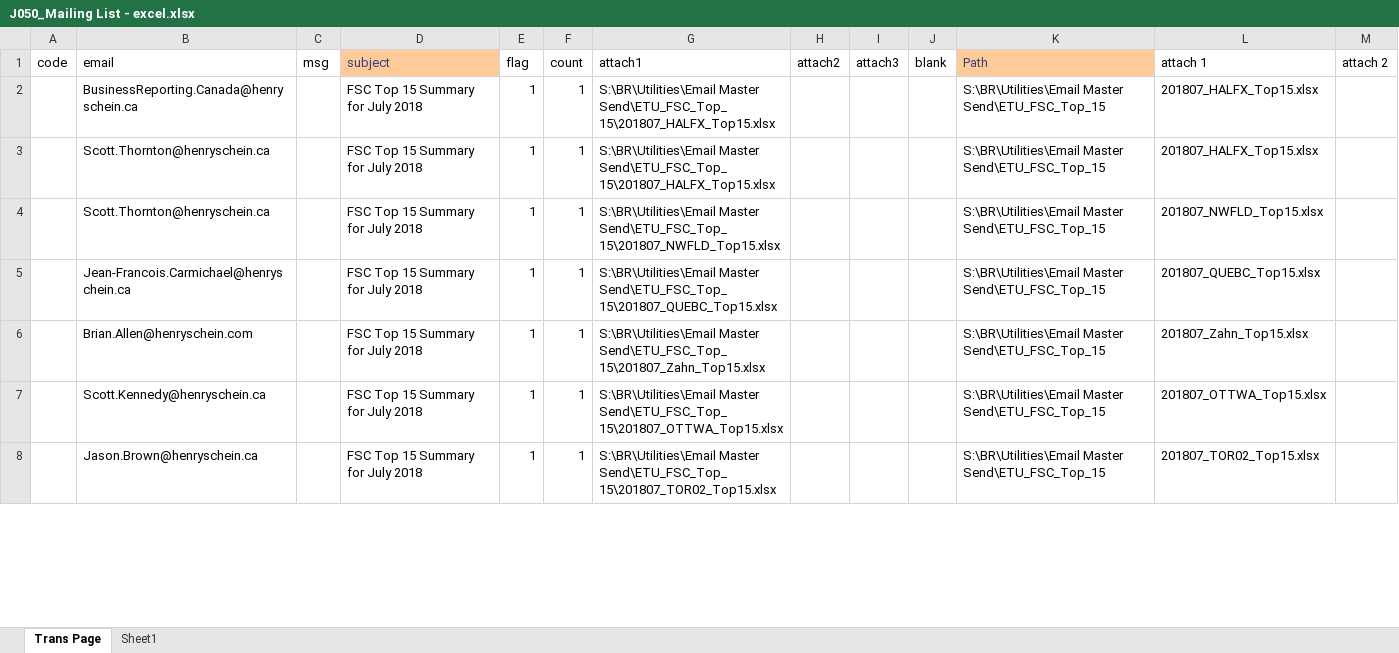
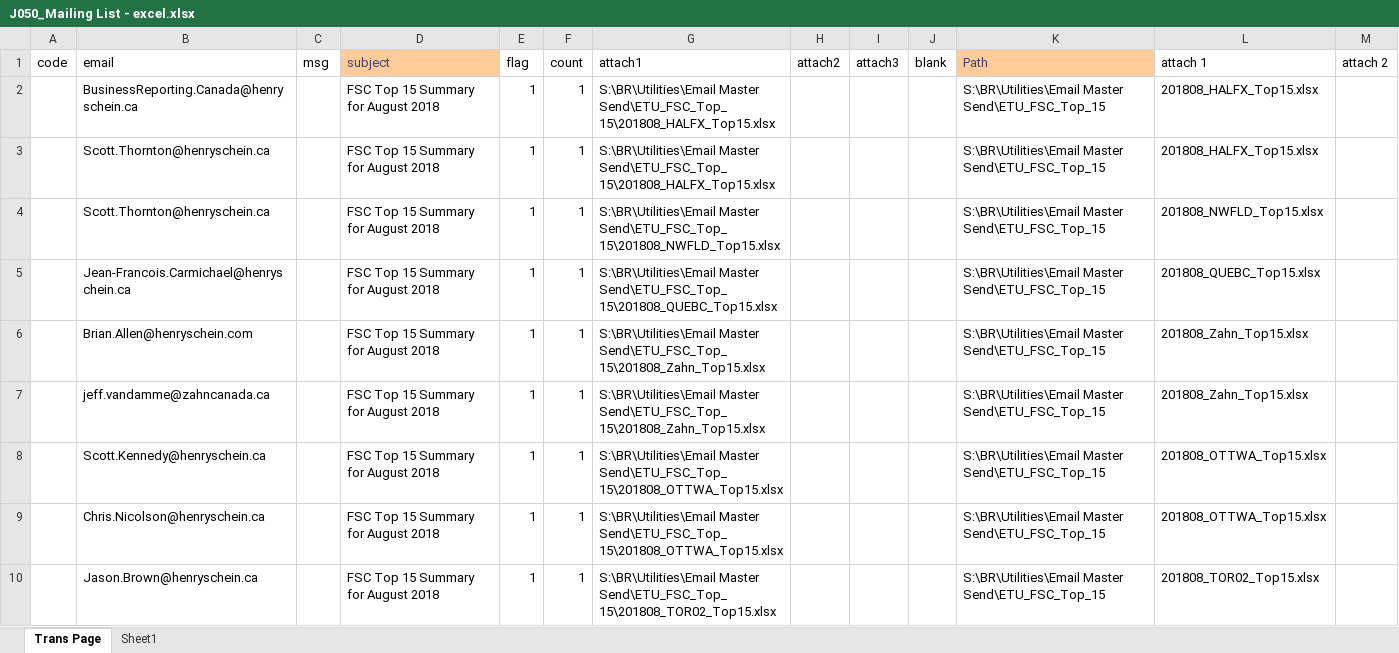
Before and after one commit to HSCanada/BRPoSh, an Excel workbook: BR_Mailer/J050_TOP15_FSC_BR/J050_Mailing List - excel.xlsx, sheet Trans Page, drawn as a sheet; only a part is shown; values as stored, in another font and other column widths than the file's, no borders; addresses are those after the commit; the diff covers the shown part only; the diff names each change by its address in the sheet, - before the commit and + after, or states it on an @@ line.

```diff
--- a/BR_Mailer/J050_TOP15_FSC_BR/J050_Mailing List - excel.xlsx (sheet Trans Page)
+++ b/BR_Mailer/J050_TOP15_FSC_BR/J050_Mailing List - excel.xlsx (sheet Trans Page)
-D2:D6 (subject): FSC Top 15 Summary for July 2018
+D2:D6 (subject): FSC Top 15 Summary for August 2018
-G2:G3 (attach1): S:\BR\Utilities\Email Master Send\ETU_FSC_Top_15\201807_HALFX_Top15.xlsx
+G2:G3 (attach1): S:\BR\Utilities\Email Master Send\ETU_FSC_Top_15\201808_HALFX_Top15.xlsx
-L2:L3 (attach 1): 201807_HALFX_Top15.xlsx
+L2:L3 (attach 1): 201808_HALFX_Top15.xlsx
-G4 (attach1): S:\BR\Utilities\Email Master Send\ETU_FSC_Top_15\201807_NWFLD_Top15.xlsx
+G4 (attach1): S:\BR\Utilities\Email Master Send\ETU_FSC_Top_15\201808_NWFLD_Top15.xlsx
-L4 (attach 1): 201807_NWFLD_Top15.xlsx
+L4 (attach 1): 201808_NWFLD_Top15.xlsx
-G5 (attach1): S:\BR\Utilities\Email Master Send\ETU_FSC_Top_15\201807_QUEBC_Top15.xlsx
+G5 (attach1): S:\BR\Utilities\Email Master Send\ETU_FSC_Top_15\201808_QUEBC_Top15.xlsx
-L5 (attach 1): 201807_QUEBC_Top15.xlsx
+L5 (attach 1): 201808_QUEBC_Top15.xlsx
-G6 (attach1): S:\BR\Utilities\Email Master Send\ETU_FSC_Top_15\201807_Zahn_Top15.xlsx
+G6 (attach1): S:\BR\Utilities\Email Master Send\ETU_FSC_Top_15\201808_Zahn_Top15.xlsx
-L6 (attach 1): 201807_Zahn_Top15.xlsx
+L6 (attach 1): 201808_Zahn_Top15.xlsx
+row 7:  | jeff.vandamme@zahncanada.ca |  | FSC Top 15 Summary for August 2018 | 1 | 1 | S:\BR\Utilities\Email Master Send\ETU_FSC_Top_15\201808_Zahn_Top15.xlsx |  |  |  | S:\BR\Utilities\Email Master Send\ETU_FSC_Top_15 | 201808_Zahn_Top15.xlsx
-D8 (subject): FSC Top 15 Summary for July 2018
+D8 (subject): FSC Top 15 Summary for August 2018
-G8 (attach1): S:\BR\Utilities\Email Master Send\ETU_FSC_Top_15\201807_OTTWA_Top15.xlsx
+G8 (attach1): S:\BR\Utilities\Email Master Send\ETU_FSC_Top_15\201808_OTTWA_Top15.xlsx
-L8 (attach 1): 201807_OTTWA_Top15.xlsx
+L8 (attach 1): 201808_OTTWA_Top15.xlsx
+row 9:  | Chris.Nicolson@henryschein.ca |  | FSC Top 15 Summary for August 2018 | 1 | 1 | S:\BR\Utilities\Email Master Send\ETU_FSC_Top_15\201808_OTTWA_Top15.xlsx |  |  |  | S:\BR\Utilities\Email Master Send\ETU_FSC_Top_15 | 201808_OTTWA_Top15.xlsx
-D10 (subject): FSC Top 15 Summary for July 2018
+D10 (subject): FSC Top 15 Summary for August 2018
-G10 (attach1): S:\BR\Utilities\Email Master Send\ETU_FSC_Top_15\201807_TOR02_Top15.xlsx
+G10 (attach1): S:\BR\Utilities\Email Master Send\ETU_FSC_Top_15\201808_TOR02_Top15.xlsx
-L10 (attach 1): 201807_TOR02_Top15.xlsx
+L10 (attach 1): 201808_TOR02_Top15.xlsx
```
Also changed, not shown: 5 added rows, 5 removed rows and 141 edited cells elsewhere in this sheet, sheet Sheet1, formulas that keep their value, BR_Mailer/J021_DS_FSC/J021_Mailing_List-Excel.xlsx, BR_Mailer/J030_COM_FSC/J030_Mailing_List - Excel.xlsx, 9 other files.
